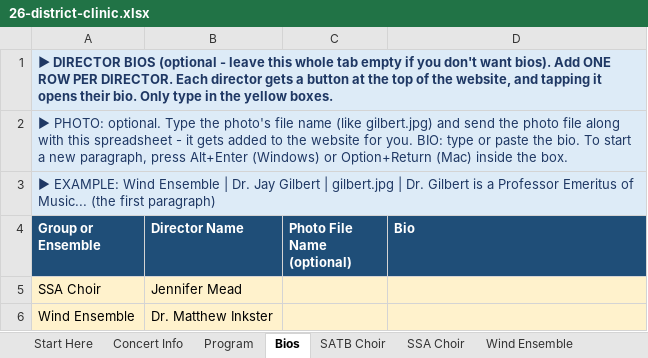
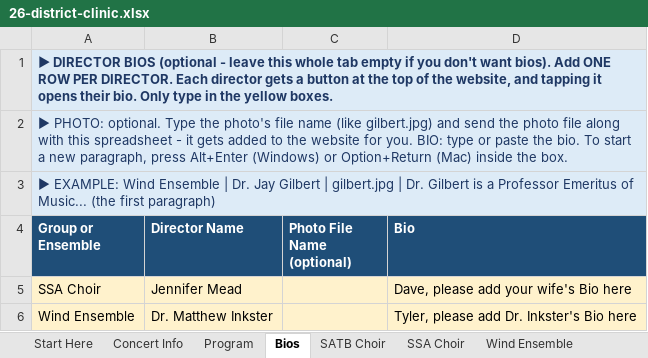
Before and after one commit to btschu/26-district-clinic, an Excel workbook: data/26-district-clinic.xlsx, sheet Bios, drawn as a sheet; values as stored, in another font and other column widths than the file's, no borders; the diff names each change by its address in the sheet, - before the commit and + after, or states it on an @@ line.

Commit message:
Add files via upload

```diff
--- a/data/26-district-clinic.xlsx (sheet Bios)
+++ b/data/26-district-clinic.xlsx (sheet Bios)
-D5 (Bio): (empty)
+D5 (Bio): Dave, please add your wife's Bio here
-D6 (Bio): (empty)
+D6 (Bio): Tyler, please add Dr. Inkster's Bio here
```
Also changed, not shown: sheet Concert Info.
